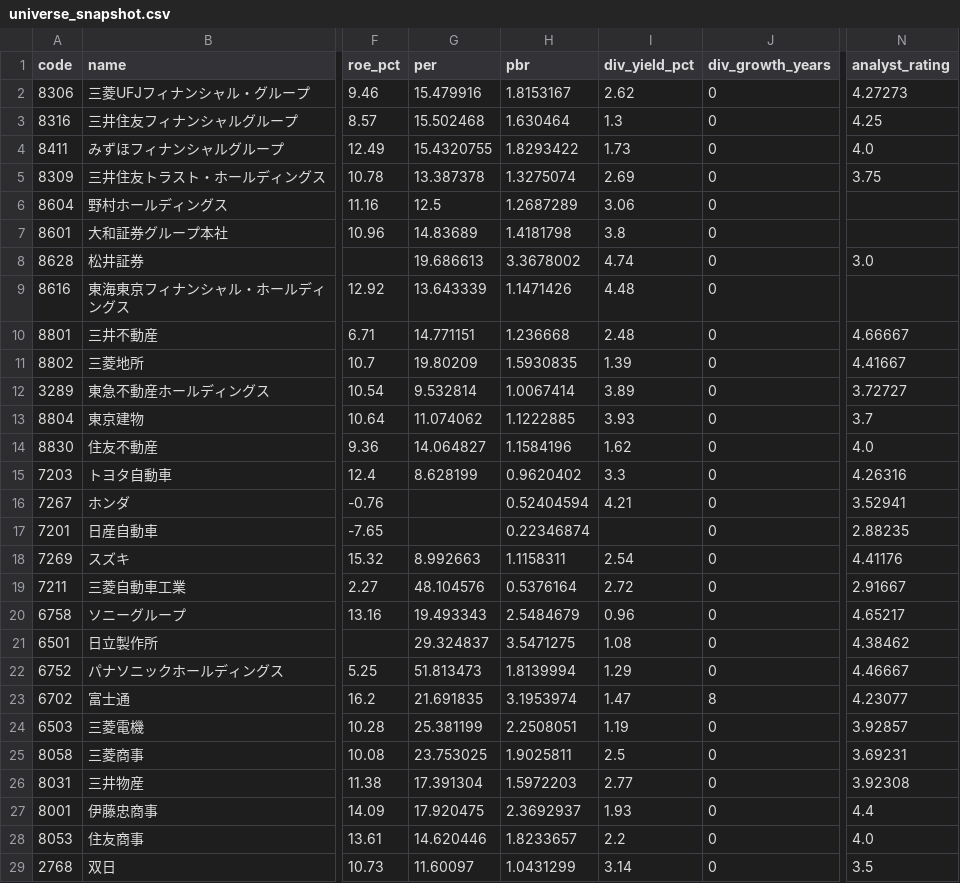
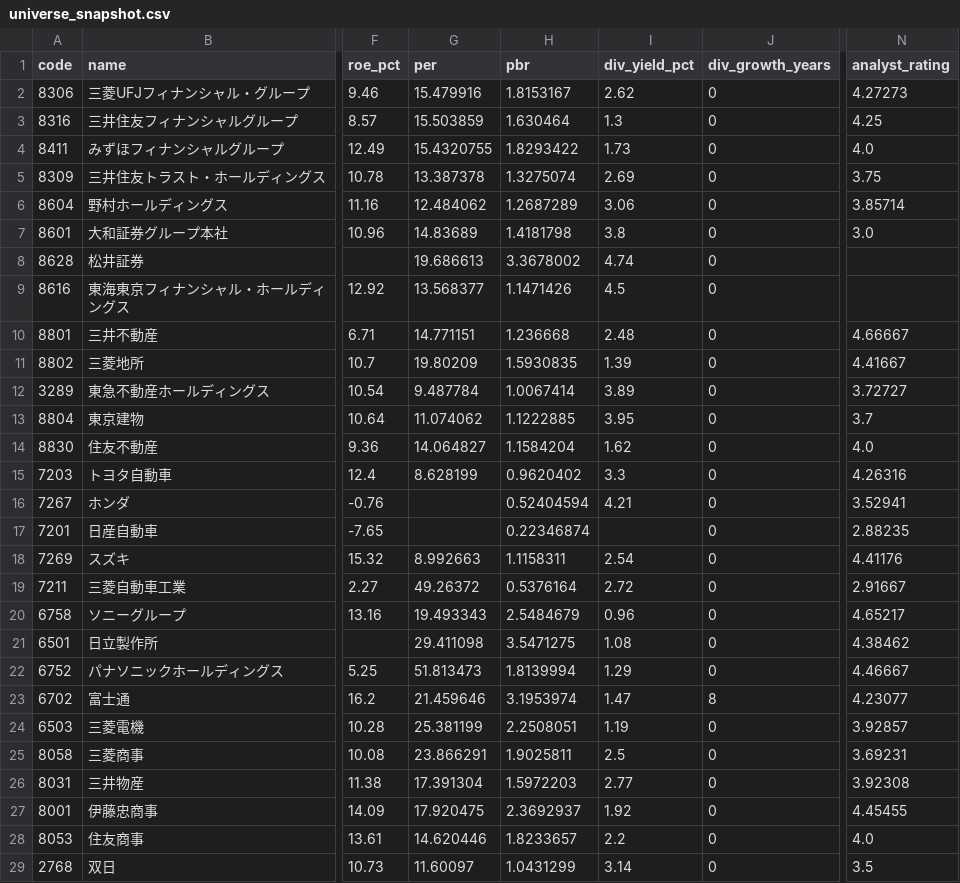
Before and after one commit to hkawkaw-ux/jp-stock-system, a CSV file: app/universe_snapshot.csv, drawn as a sheet; only a part is shown, gaps mark what is left out; the diff names each change by its address in the sheet, - before the commit and + after, or states it on an @@ line.

```diff
--- a/app/universe_snapshot.csv
+++ b/app/universe_snapshot.csv
-G3 (per): 15.502468
+G3 (per): 15.503859
-G6 (per): 12.5
+G6 (per): 12.484062
-N6 (analyst_rating): (empty)
+N6 (analyst_rating): 3.85714
-N7 (analyst_rating): (empty)
+N7 (analyst_rating): 3.0
-N8 (analyst_rating): 3.0
+N8 (analyst_rating): (empty)
-G9 (per): 13.643339
+G9 (per): 13.568377
-I9 (div_yield_pct): 4.48
+I9 (div_yield_pct): 4.5
-G12 (per): 9.532814
+G12 (per): 9.487784
-I13 (div_yield_pct): 3.93
+I13 (div_yield_pct): 3.95
-H14 (pbr): 1.1584196
+H14 (pbr): 1.1584204
-G19 (per): 48.104576
+G19 (per): 49.26372
-G21 (per): 29.324837
+G21 (per): 29.411098
-G23 (per): 21.691835
+G23 (per): 21.459646
-G25 (per): 23.753025
+G25 (per): 23.866291
-I27 (div_yield_pct): 1.93
+I27 (div_yield_pct): 1.92
-N27 (analyst_rating): 4.4
+N27 (analyst_rating): 4.45455
```
Also changed, not shown: 2 other files.
